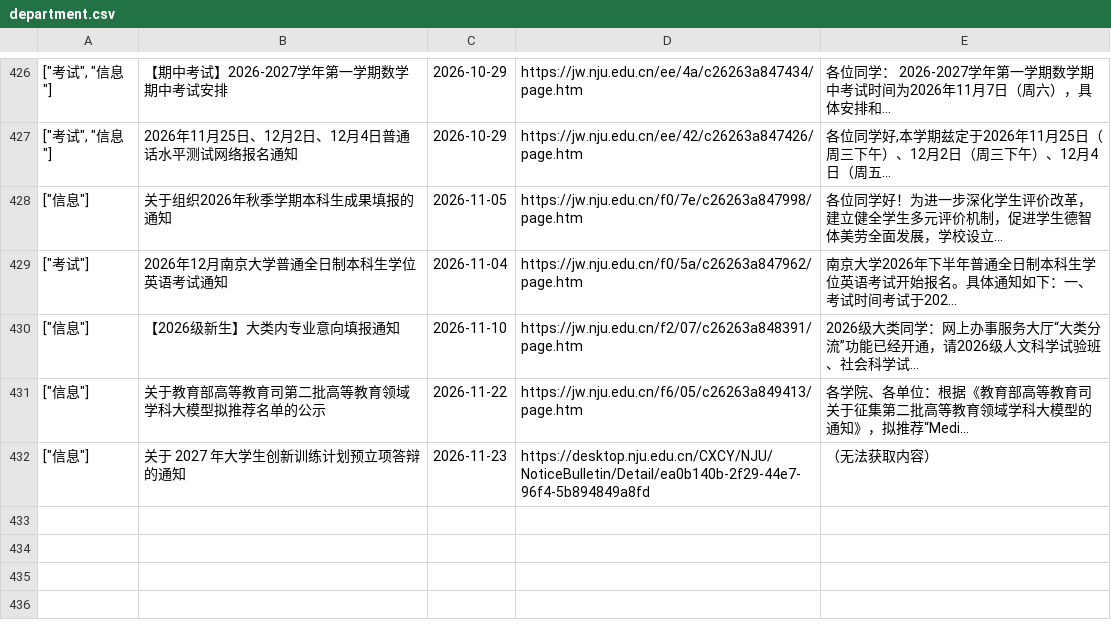
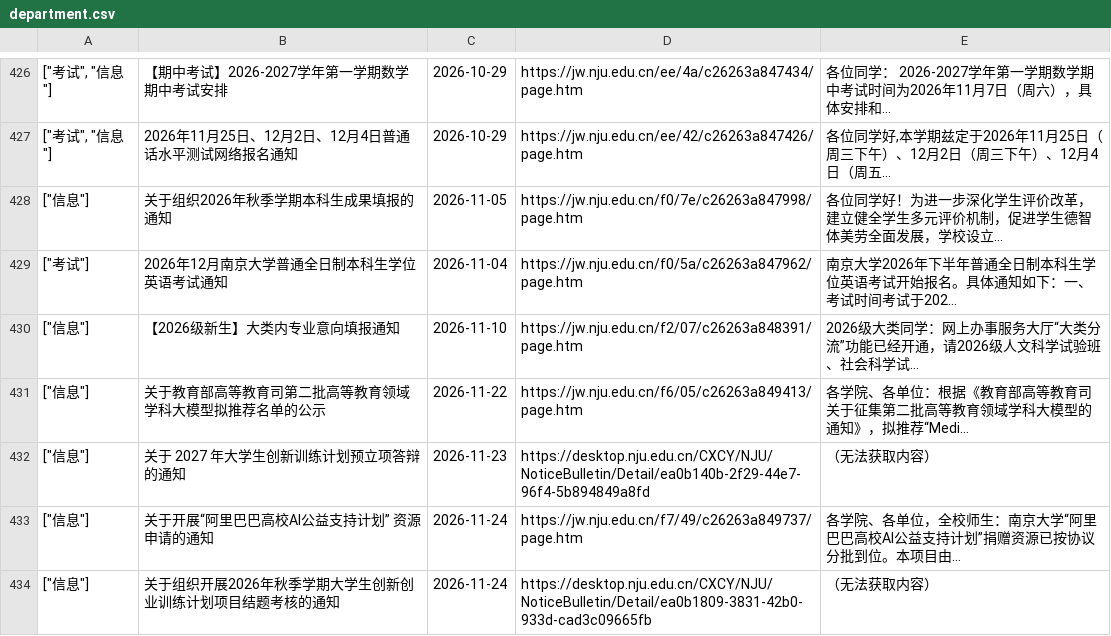
Before and after one commit to Chen-Rong-Zi/nju-jw, a CSV file: department.csv, drawn as a sheet; only a part is shown, gaps mark what is left out; the diff names each change by its address in the sheet, - before the commit and + after, or states it on an @@ line.

```diff
--- a/department.csv
+++ b/department.csv
+row 433: ["信息"] | 关于开展“阿里巴巴高校AI公益支持计划” 资源申请的通知 | 2026-11-24 | https://jw.nju.edu.cn/f7/49/c26263a849737/page.htm | 各学院、各单位，全校师生：南京大学“阿里巴巴高校AI公益支持计划”捐赠资源已按协议分批到位。本项目由...
+row 434: ["信息"] | 关于组织开展2026年秋季学期大学生创新创业训练计划项目结题考核的通知 | 2026-11-24 | https://desktop.nju.edu.cn/CXCY/NJU/NoticeBulletin/Detail/ea0b1809-3831-42b0-933d-cad3c09665fb | （无法获取内容）
```
Also changed, not shown: 1 other file.
